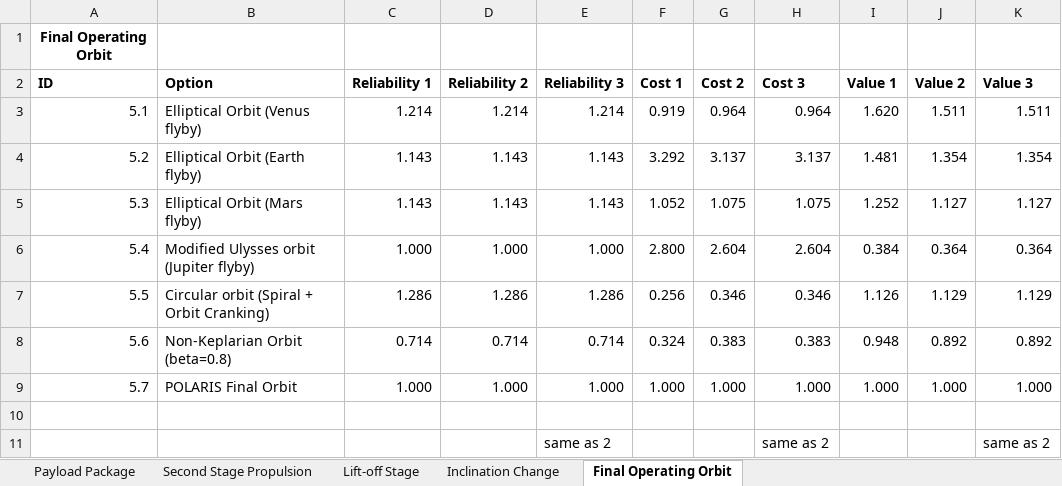
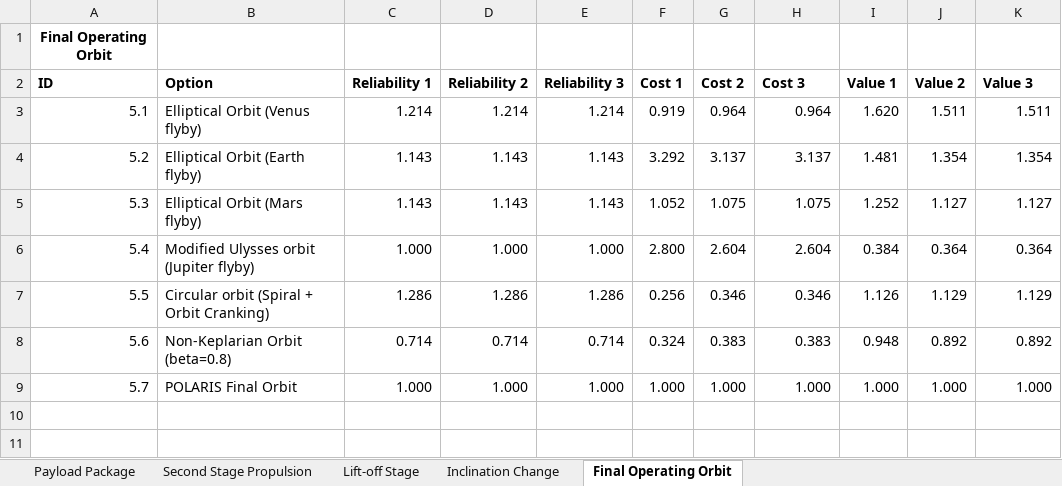
Before and after one commit to Daedalus-Solar-Probe/AAE450-Systems, an Excel workbook: morphological matrix/Master Morphological Matrix.xlsx, sheet Final Operating Orbit, drawn as a sheet; values as stored, in another font and other column widths than the file's, no borders; charts and pictures and table styles not drawn; the diff names each change by its address in the sheet, - before the commit and + after, or states it on an @@ line.

```diff
--- a/morphological matrix/Master Morphological Matrix.xlsx (sheet Final Operating Orbit)
+++ b/morphological matrix/Master Morphological Matrix.xlsx (sheet Final Operating Orbit)
-row 10: (empty)
-row 11:  |  |  |  | same as 2 |  |  | same as 2 |  |  | same as 2
```
Also changed, not shown: sheet Second Stage Propulsion, sheet Inclination Change, sheet Lift-off Stage, sheet Payload Package, 1 other file.
